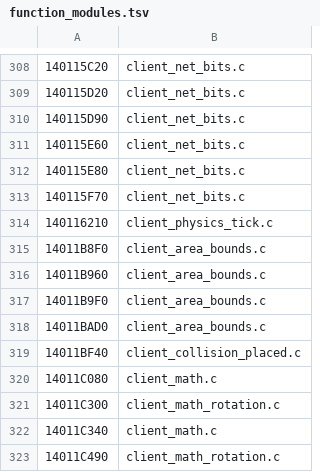
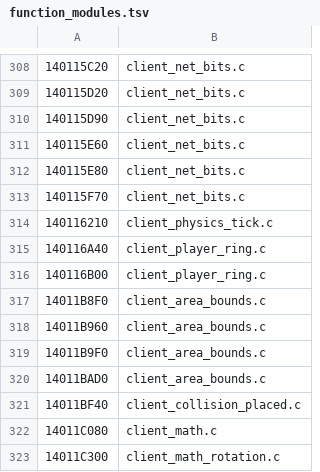
Before and after one commit to mrboyplayz/subrosa-recomp, a TSV file: src/client/function_modules.tsv, drawn as a sheet; only a part is shown, gaps mark what is left out; the shorter side is filled out with more unchanged rows; the diff names each change by its address in the sheet, - before the commit and + after, or states it on an @@ line.

```diff
--- a/src/client/function_modules.tsv
+++ b/src/client/function_modules.tsv
+row 315: 140116A40 | client_player_ring.c
+row 316: 140116B00 | client_player_ring.c
```
Also changed, not shown: src/client/names.tsv, 19 other files.
